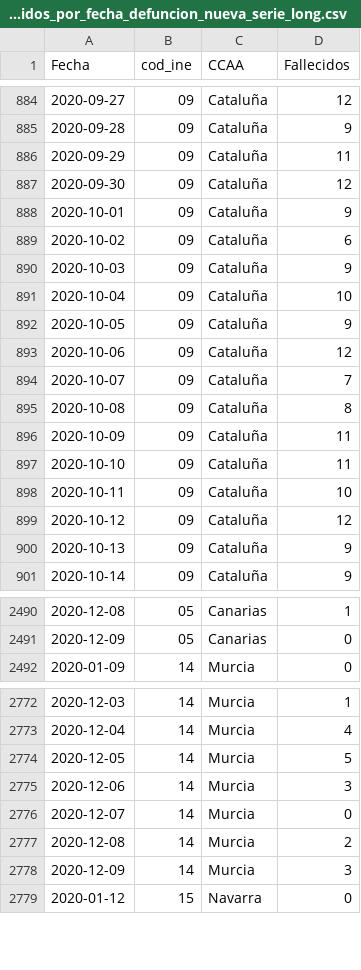
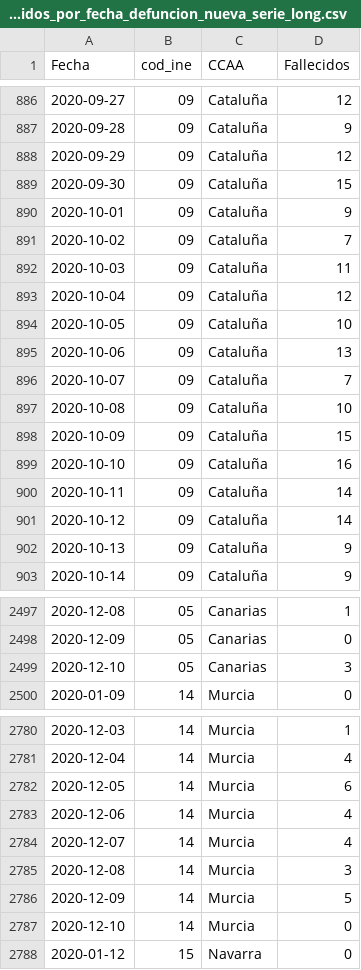
Before and after one commit to datadista/datasets, a CSV file: COVID 19/ccaa_covid19_fallecidos_por_fecha_defuncion_nueva_serie_long.csv, drawn as a sheet; only a part is shown, gaps mark what is left out; the diff covers the shown part only.

```diff
--- a/COVID 19/ccaa_covid19_fallecidos_por_fecha_defuncion_nueva_serie_long.csv
+++ b/COVID 19/ccaa_covid19_fallecidos_por_fecha_defuncion_nueva_serie_long.csv
@@ -885,16 +887,16 @@ Fecha,cod_ine,CCAA,Fallecidos
 2020-09-28,09,Cataluña,9
-2020-09-29,09,Cataluña,11
-2020-09-30,09,Cataluña,12
+2020-09-29,09,Cataluña,12
+2020-09-30,09,Cataluña,15
 2020-10-01,09,Cataluña,9
-2020-10-02,09,Cataluña,6
-2020-10-03,09,Cataluña,9
-2020-10-04,09,Cataluña,10
-2020-10-05,09,Cataluña,9
-2020-10-06,09,Cataluña,12
+2020-10-02,09,Cataluña,7
+2020-10-03,09,Cataluña,11
+2020-10-04,09,Cataluña,12
+2020-10-05,09,Cataluña,10
+2020-10-06,09,Cataluña,13
 2020-10-07,09,Cataluña,7
-2020-10-08,09,Cataluña,8
-2020-10-09,09,Cataluña,11
-2020-10-10,09,Cataluña,11
-2020-10-11,09,Cataluña,10
-2020-10-12,09,Cataluña,12
+2020-10-08,09,Cataluña,10
+2020-10-09,09,Cataluña,15
+2020-10-10,09,Cataluña,16
+2020-10-11,09,Cataluña,14
+2020-10-12,09,Cataluña,14
 2020-10-13,09,Cataluña,9
@@ -2491,2 +2498,3 @@ Fecha,cod_ine,CCAA,Fallecidos
 2020-12-09,05,Canarias,0
+2020-12-10,05,Canarias,3
 2020-01-09,14,Murcia,0
@@ -2773,7 +2781,8 @@ Fecha,cod_ine,CCAA,Fallecidos
 2020-12-04,14,Murcia,4
-2020-12-05,14,Murcia,5
-2020-12-06,14,Murcia,3
-2020-12-07,14,Murcia,0
-2020-12-08,14,Murcia,2
-2020-12-09,14,Murcia,3
+2020-12-05,14,Murcia,6
+2020-12-06,14,Murcia,4
+2020-12-07,14,Murcia,4
+2020-12-08,14,Murcia,3
+2020-12-09,14,Murcia,5
+2020-12-10,14,Murcia,0
 2020-01-12,15,Navarra,0
```
Also changed, not shown: 17 added rows and 80 edited cells elsewhere in this file.
